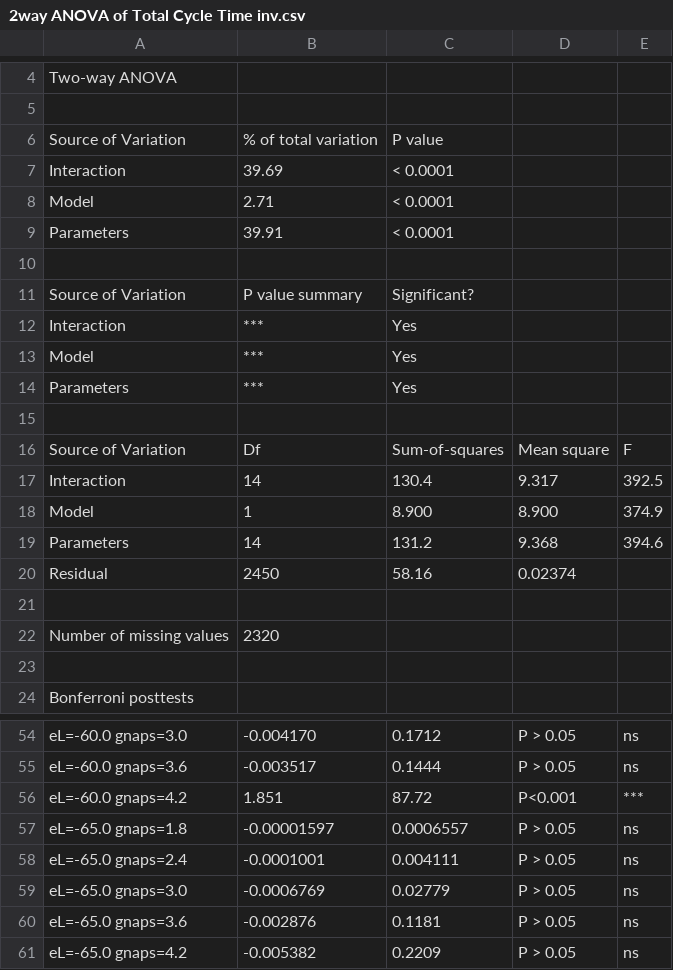
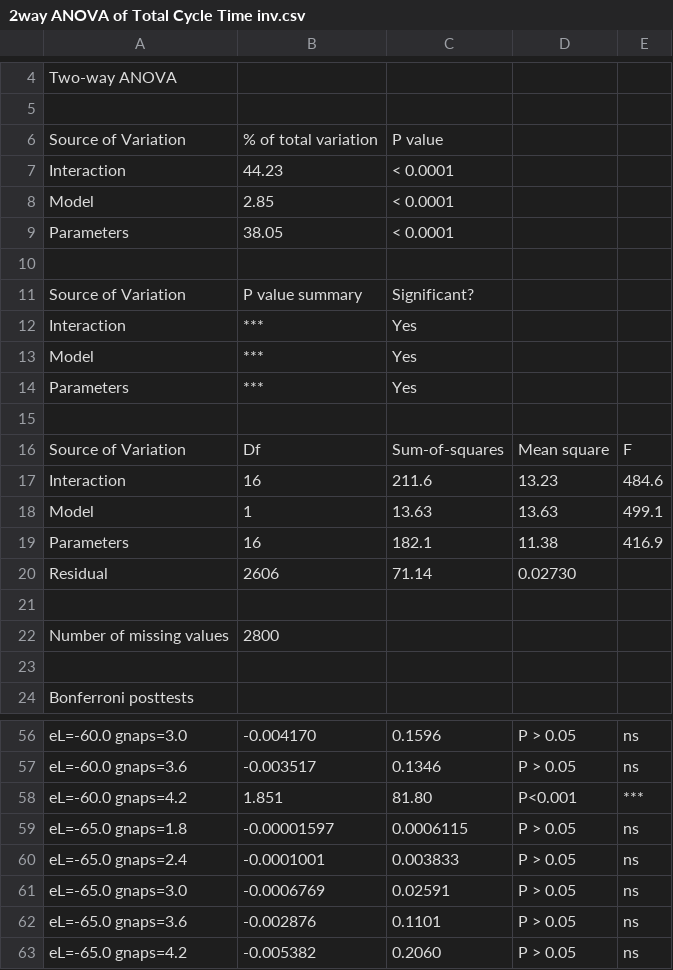
Before and after one commit to mfinemorris/NMProject, a CSV file: Paper/Data and Analysis/short TB Yan/Prism Output/2way ANOVA of Total Cycle Time inv.csv, drawn as a sheet; only a part is shown, gaps mark what is left out; removed rows and columns are numbered as before the commit, all else as after; the diff covers the shown part only; the diff names each change by its address in the sheet, - before the commit and + after, or states it on an @@ line.

```diff
--- a/Paper/Data and Analysis/short TB Yan/Prism Output/2way ANOVA of Total Cycle Time inv.csv
+++ b/Paper/Data and Analysis/short TB Yan/Prism Output/2way ANOVA of Total Cycle Time inv.csv
-B7: 39.69
+B7: 44.23
-B8: 2.71
+B8: 2.85
-B9: 39.91
+B9: 38.05
-row 17: Interaction | 14 | 130.4 | 9.317 | 392.5
+row 17: Interaction | 16 | 211.6 | 13.23 | 484.6
-C18: 8.900
+C18: 13.63
-D18: 8.900
+D18: 13.63
-E18: 374.9
+E18: 499.1
-row 19: Parameters | 14 | 131.2 | 9.368 | 394.6
-row 20: Residual | 2450 | 58.16 | 0.02374
+row 19: Parameters | 16 | 182.1 | 11.38 | 416.9
+row 20: Residual | 2606 | 71.14 | 0.02730
-B22: 2320
+B22: 2800
-C56: 0.1712
+C56: 0.1596
-C57: 0.1444
+C57: 0.1346
-C58: 87.72
+C58: 81.80
-C59: 0.0006557
+C59: 0.0006115
-C60: 0.004111
+C60: 0.003833
-C61: 0.02779
+C61: 0.02591
-C62: 0.1181
+C62: 0.1101
-C63: 0.2209
+C63: 0.2060
```
Also changed, not shown: 4 added rows, 2 removed rows and 22 edited cells elsewhere in this file, Paper/Data and Analysis/short TB Yan/Prism Output/2way ANOVA of Burst Duration inv.csv, Paper/Data and Analysis/short TB Yan/Prism Output/2way ANOVA of Interburst Interval inv.csv, 20 other files.
